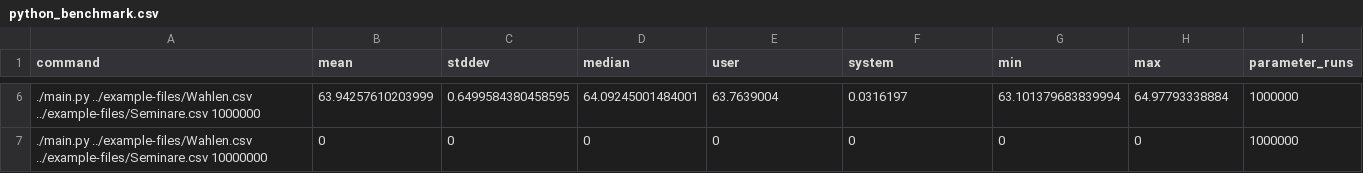
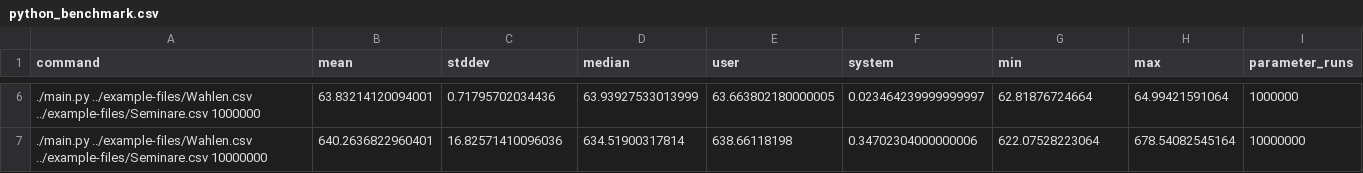
Before and after one commit to neferin12/iSM, a CSV file: benchmarking/results/python_benchmark.csv, drawn as a sheet; only a part is shown, gaps mark what is left out; the diff covers the shown part only.

```diff
--- a/benchmarking/results/python_benchmark.csv
+++ b/benchmarking/results/python_benchmark.csv
@@ -6,2 +6,2 @@ command,mean,stddev,median,user,system,min,max,parameter_runs
-./main.py ../example-files/Wahlen.csv ../example-files/Seminare.csv 1000000,63.94257610203999,0.6499584380458595,64.09245001484001,63.7639004,0.0316197,63.101379683839994,64.97793338884,1000000
-./main.py ../example-files/Wahlen.csv ../example-files/Seminare.csv 10000000,0,0,0,0,0,0,0,1000000
+./main.py ../example-files/Wahlen.csv ../example-files/Seminare.csv 1000000,63.83214120094001,0.71795702034436,63.93927533013999,63.663802180000005,0.023464239999999997,62.81876724664,64.99421591064,1000000
+./main.py ../example-files/Wahlen.csv ../example-files/Seminare.csv 10000000,640.2636822960401,16.82571410096036,634.51900317814,638.66118198,0.34702304000000006,622.07528223064,678.54082545164,10000000
```
Also changed, not shown: 28 edited cells elsewhere in this file, 1 other file.
